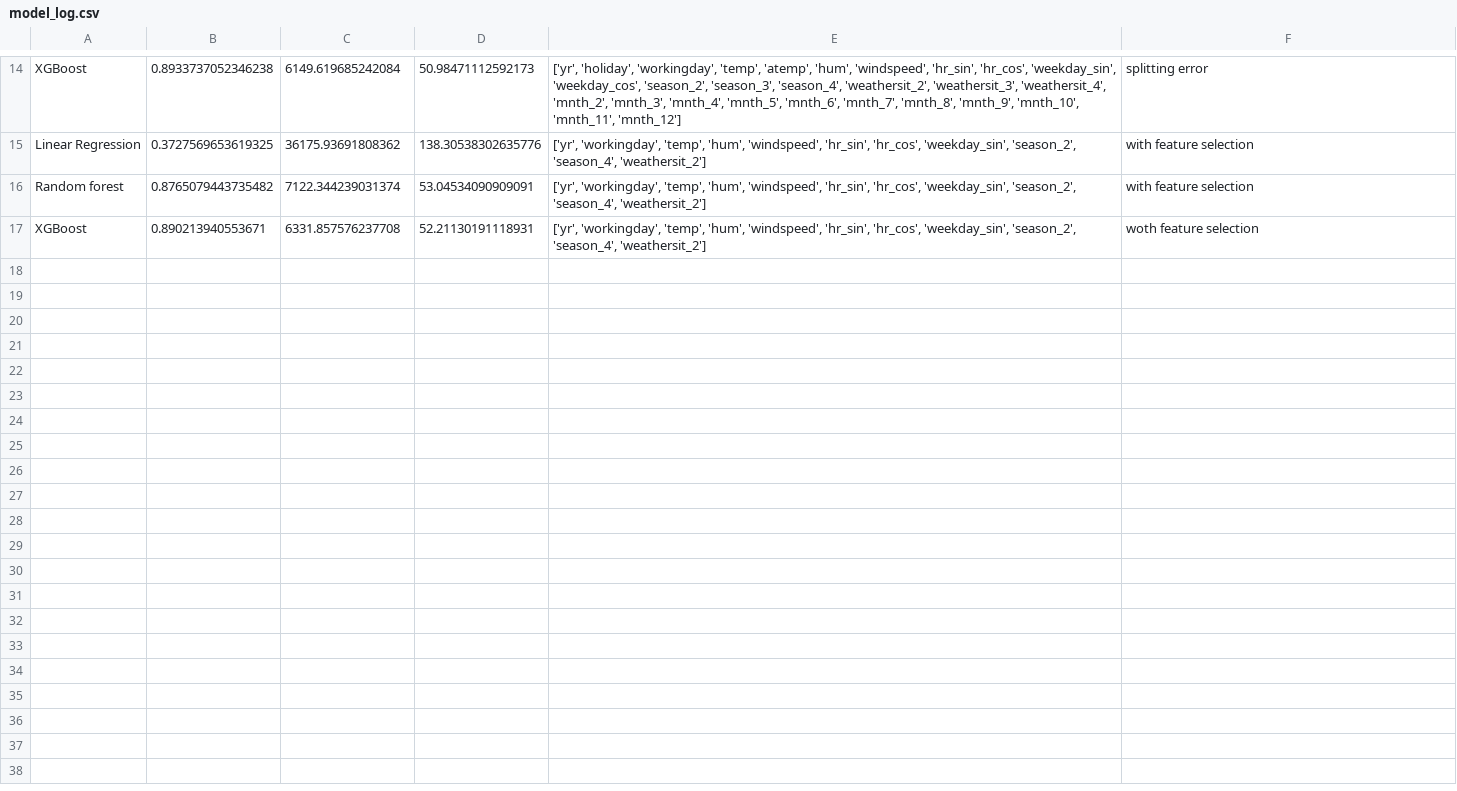
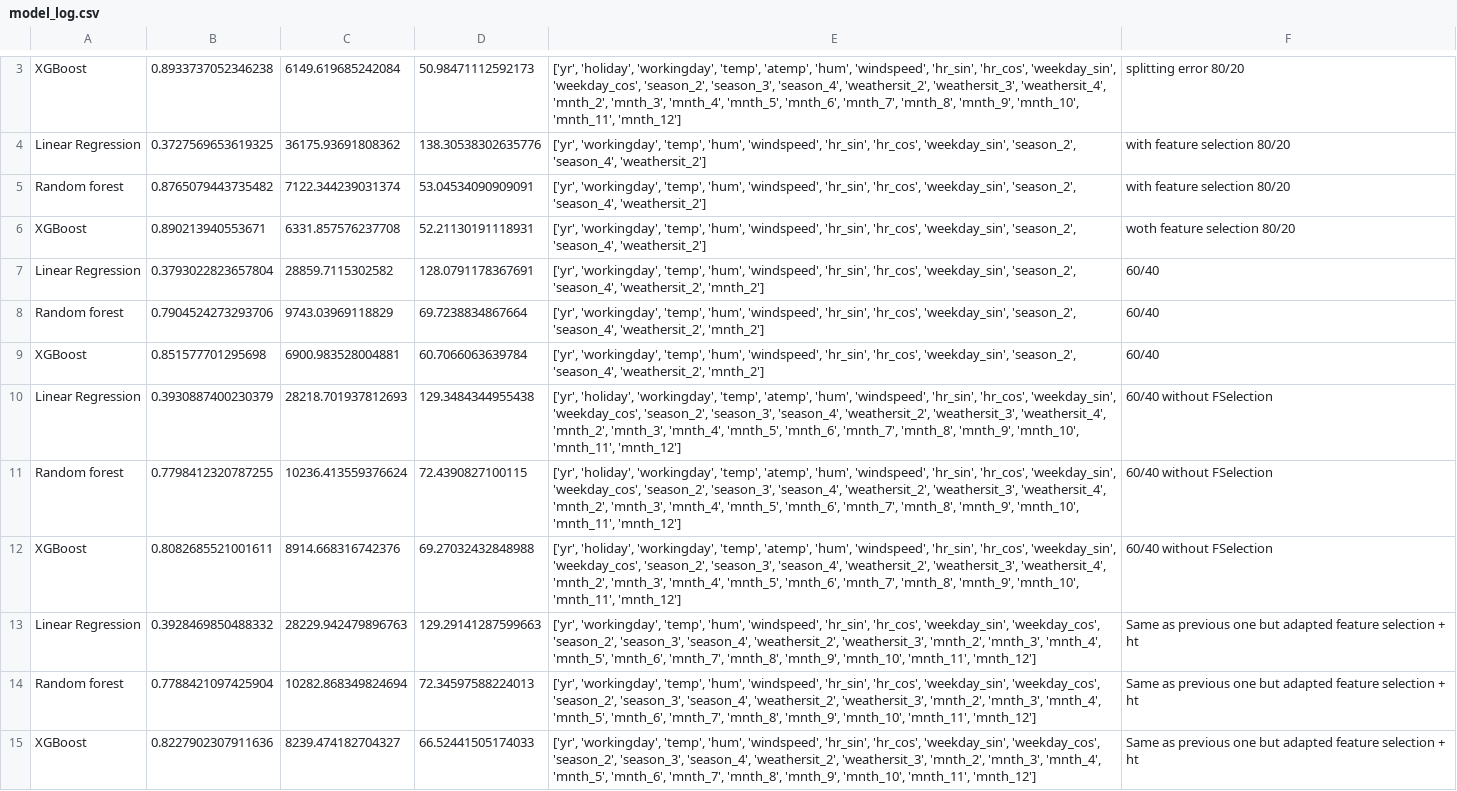
Before and after one commit to catebros/ML-fundamentals-2025, a CSV file: model_log.csv, drawn as a sheet; only a part is shown, gaps mark what is left out; addresses are those after the commit; the diff covers the shown part only; the diff names each change by its address in the sheet, - before the commit and + after, or states it on an @@ line.

```diff
--- a/model_log.csv
+++ b/model_log.csv
-F3: splitting error
+F3: splitting error 80/20
-F4:F5: with feature selection
+F4:F5: with feature selection 80/20
-F6: woth feature selection
+F6: woth feature selection 80/20
+row 7: Linear Regression | 0.3793022823657804 | 28859.7115302582 | 128.0791178367691 | ['yr', 'workingday', 'temp', 'hum', 'windspeed', 'hr_sin', 'hr_cos', 'weekday_sin', 'season_2', 'season_4', 'weathersit_2', 'mnth_2'] | 60/40
+row 8: Random forest | 0.7904524273293706 | 9743.03969118829 | 69.7238834867664 | ['yr', 'workingday', 'temp', 'hum', 'windspeed', 'hr_sin', 'hr_cos', 'weekday_sin', 'season_2', 'season_4', 'weathersit_2', 'mnth_2'] | 60/40
+row 9: XGBoost | 0.851577701295698 | 6900.983528004881 | 60.7066063639784 | ['yr', 'workingday', 'temp', 'hum', 'windspeed', 'hr_sin', 'hr_cos', 'weekday_sin', 'season_2', 'season_4', 'weathersit_2', 'mnth_2'] | 60/40
+row 10: Linear Regression | 0.3930887400230379 | 28218.701937812693 | 129.3484344955438 | ['yr', 'holiday', 'workingday', 'temp', 'atemp', 'hum', 'windspeed', 'hr_sin', 'hr_cos', 'weekday_sin', 'weekday_cos', 'season_2', 'season_3', 'season_4', 'weathersit_2', 'weathersit_3', 'weathersit_4', 'mnth_2', 'mnth_3', 'mnth_4', 'mnth_5', 'mnth_6', 'mnth_7', 'mnth_8', 'mnth_9', 'mnth_10', 'mnth_11', 'mnth_12'] | 60/40 without FSelection
+row 11: Random forest | 0.7798412320787255 | 10236.413559376624 | 72.4390827100115 | ['yr', 'holiday', 'workingday', 'temp', 'atemp', 'hum', 'windspeed', 'hr_sin', 'hr_cos', 'weekday_sin', 'weekday_cos', 'season_2', 'season_3', 'season_4', 'weathersit_2', 'weathersit_3', 'weathersit_4', 'mnth_2', 'mnth_3', 'mnth_4', 'mnth_5', 'mnth_6', 'mnth_7', 'mnth_8', 'mnth_9', 'mnth_10', 'mnth_11', 'mnth_12'] | 60/40 without FSelection
+row 12: XGBoost | 0.8082685521001611 | 8914.668316742376 | 69.27032432848988 | ['yr', 'holiday', 'workingday', 'temp', 'atemp', 'hum', 'windspeed', 'hr_sin', 'hr_cos', 'weekday_sin', 'weekday_cos', 'season_2', 'season_3', 'season_4', 'weathersit_2', 'weathersit_3', 'weathersit_4', 'mnth_2', 'mnth_3', 'mnth_4', 'mnth_5', 'mnth_6', 'mnth_7', 'mnth_8', 'mnth_9', 'mnth_10', 'mnth_11', 'mnth_12'] | 60/40 without FSelection
+row 13: Linear Regression | 0.3928469850488332 | 28229.942479896763 | 129.29141287599663 | ['yr', 'workingday', 'temp', 'hum', 'windspeed', 'hr_sin', 'hr_cos', 'weekday_sin', 'weekday_cos', 'season_2', 'season_3', 'season_4', 'weathersit_2', 'weathersit_3', 'mnth_2', 'mnth_3', 'mnth_4', 'mnth_5', 'mnth_6', 'mnth_7', 'mnth_8', 'mnth_9', 'mnth_10', 'mnth_11', 'mnth_12'] | Same as previous one but adapted feature selection + ht
+row 14: Random forest | 0.7788421097425904 | 10282.868349824694 | 72.34597588224013 | ['yr', 'workingday', 'temp', 'hum', 'windspeed', 'hr_sin', 'hr_cos', 'weekday_sin', 'weekday_cos', 'season_2', 'season_3', 'season_4', 'weathersit_2', 'weathersit_3', 'mnth_2', 'mnth_3', 'mnth_4', 'mnth_5', 'mnth_6', 'mnth_7', 'mnth_8', 'mnth_9', 'mnth_10', 'mnth_11', 'mnth_12'] | Same as previous one but adapted feature selection + ht
+row 15: XGBoost | 0.8227902307911636 | 8239.474182704327 | 66.52441505174033 | ['yr', 'workingday', 'temp', 'hum', 'windspeed', 'hr_sin', 'hr_cos', 'weekday_sin', 'weekday_cos', 'season_2', 'season_3', 'season_4', 'weathersit_2', 'weathersit_3', 'mnth_2', 'mnth_3', 'mnth_4', 'mnth_5', 'mnth_6', 'mnth_7', 'mnth_8', 'mnth_9', 'mnth_10', 'mnth_11', 'mnth_12'] | Same as previous one but adapted feature selection + ht
```
Also changed, not shown: 11 removed rows and 2 edited cells elsewhere in this file, 1 other file.
